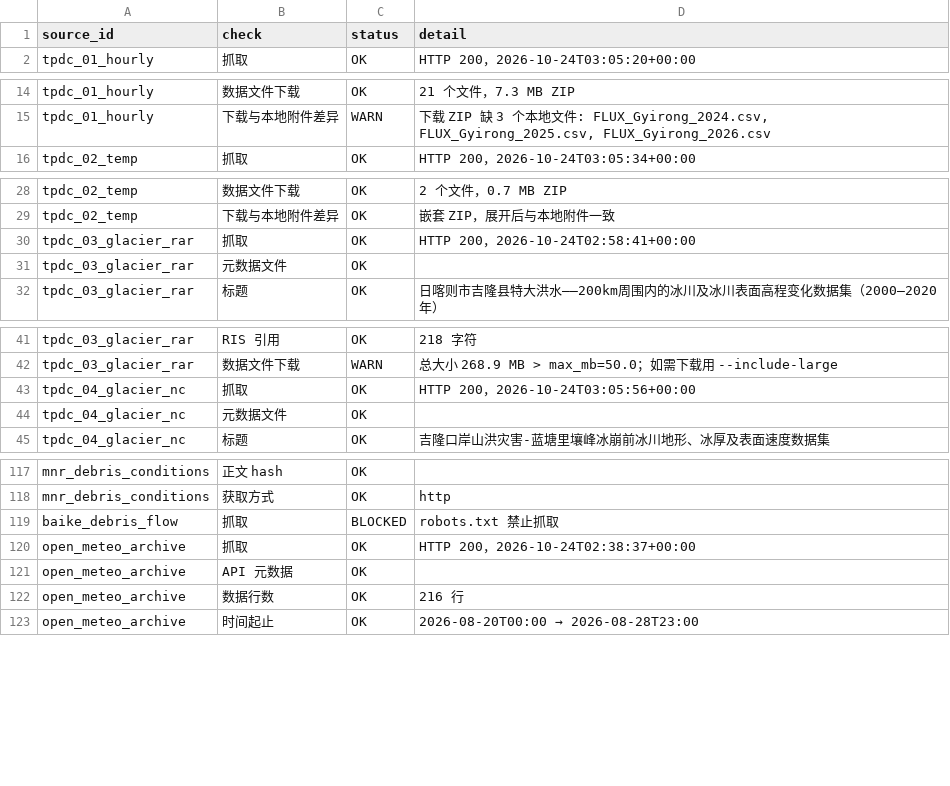
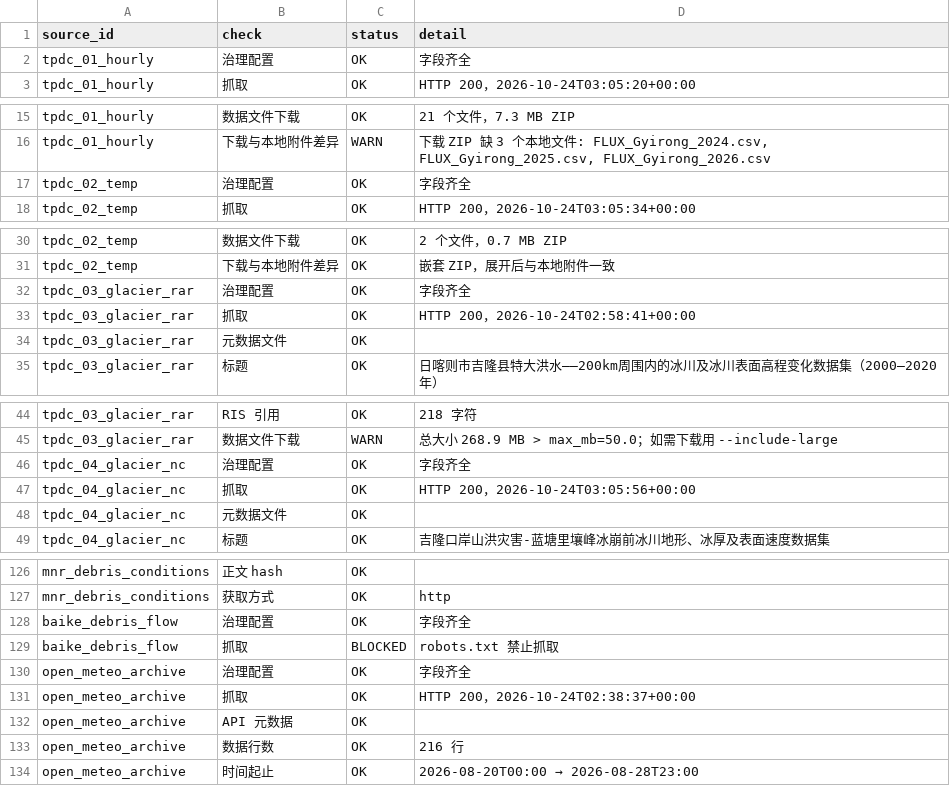
Before and after one commit to YanYuas/MTMCM-B-2026, a CSV file: 03_编程手/数据获取/data/reports/validation.csv, drawn as a sheet; only a part is shown, gaps mark what is left out; the diff covers the shown part only.

Commit message:
[编程手] 数据获取：按建议落地多源数据治理与数据卡
新增 config/governance.json、governance 命令、15张数据卡；角色/能力边界/质量标记/不确定性传导/风险/复现；validate 增加治理配置检查；13个离线单测。

```diff
--- a/03_编程手/数据获取/data/reports/validation.csv
+++ b/03_编程手/数据获取/data/reports/validation.csv
@@ -1,2 +1,3 @@
 source_id,check,status,detail
+tpdc_01_hourly,治理配置,OK,字段齐全
 tpdc_01_hourly,抓取,OK,HTTP 200，2026-10-24T03:05:20+00:00
@@ -15,2 +16,3 @@ tpdc_01_hourly,数据文件下载,OK,21 个文件，7.3 MB ZIP
 tpdc_01_hourly,下载与本地附件差异,WARN,"下载 ZIP 缺 3 个本地文件: FLUX_Gyirong_2024.csv, FLUX_Gyirong_2025.csv, FLUX_Gyirong_2026.csv"
+tpdc_02_temp,治理配置,OK,字段齐全
 tpdc_02_temp,抓取,OK,HTTP 200，2026-10-24T03:05:34+00:00
@@ -29,2 +31,3 @@ tpdc_02_temp,数据文件下载,OK,2 个文件，0.7 MB ZIP
 tpdc_02_temp,下载与本地附件差异,OK,嵌套 ZIP，展开后与本地附件一致
+tpdc_03_glacier_rar,治理配置,OK,字段齐全
 tpdc_03_glacier_rar,抓取,OK,HTTP 200，2026-10-24T02:58:41+00:00
@@ -42,2 +45,3 @@ tpdc_03_glacier_rar,RIS 引用,OK,218 字符
 tpdc_03_glacier_rar,数据文件下载,WARN,总大小 268.9 MB > max_mb=50.0；如需下载用 --include-large
+tpdc_04_glacier_nc,治理配置,OK,字段齐全
 tpdc_04_glacier_nc,抓取,OK,HTTP 200，2026-10-24T03:05:56+00:00
@@ -118,3 +127,5 @@ mnr_debris_conditions,正文 hash,OK,
 mnr_debris_conditions,获取方式,OK,http
+baike_debris_flow,治理配置,OK,字段齐全
 baike_debris_flow,抓取,BLOCKED,robots.txt 禁止抓取
+open_meteo_archive,治理配置,OK,字段齐全
 open_meteo_archive,抓取,OK,HTTP 200，2026-10-24T02:38:37+00:00
```
Also changed, not shown: 9 added rows elsewhere in this file, 27 other files.
